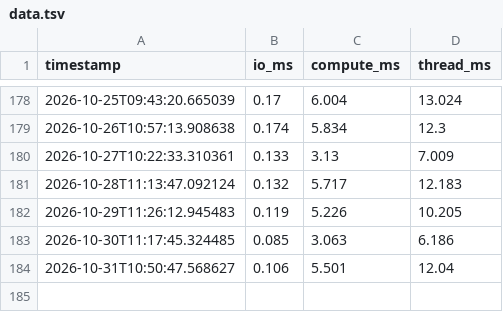
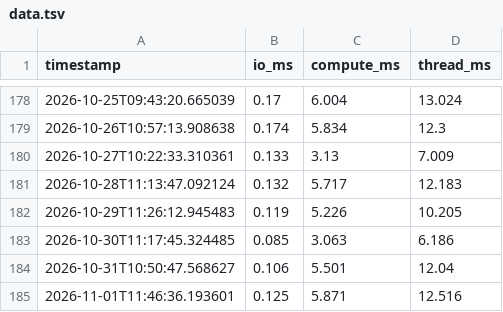
Before and after one commit to SKalt/gheartbeat, a TSV file: data.tsv, drawn as a sheet; only a part is shown, gaps mark what is left out; the diff names each change by its address in the sheet, - before the commit and + after, or states it on an @@ line.

```diff
--- a/data.tsv
+++ b/data.tsv
+row 185: 2026-11-01T11:46:36.193601 | 0.125 | 5.871 | 12.516
```
